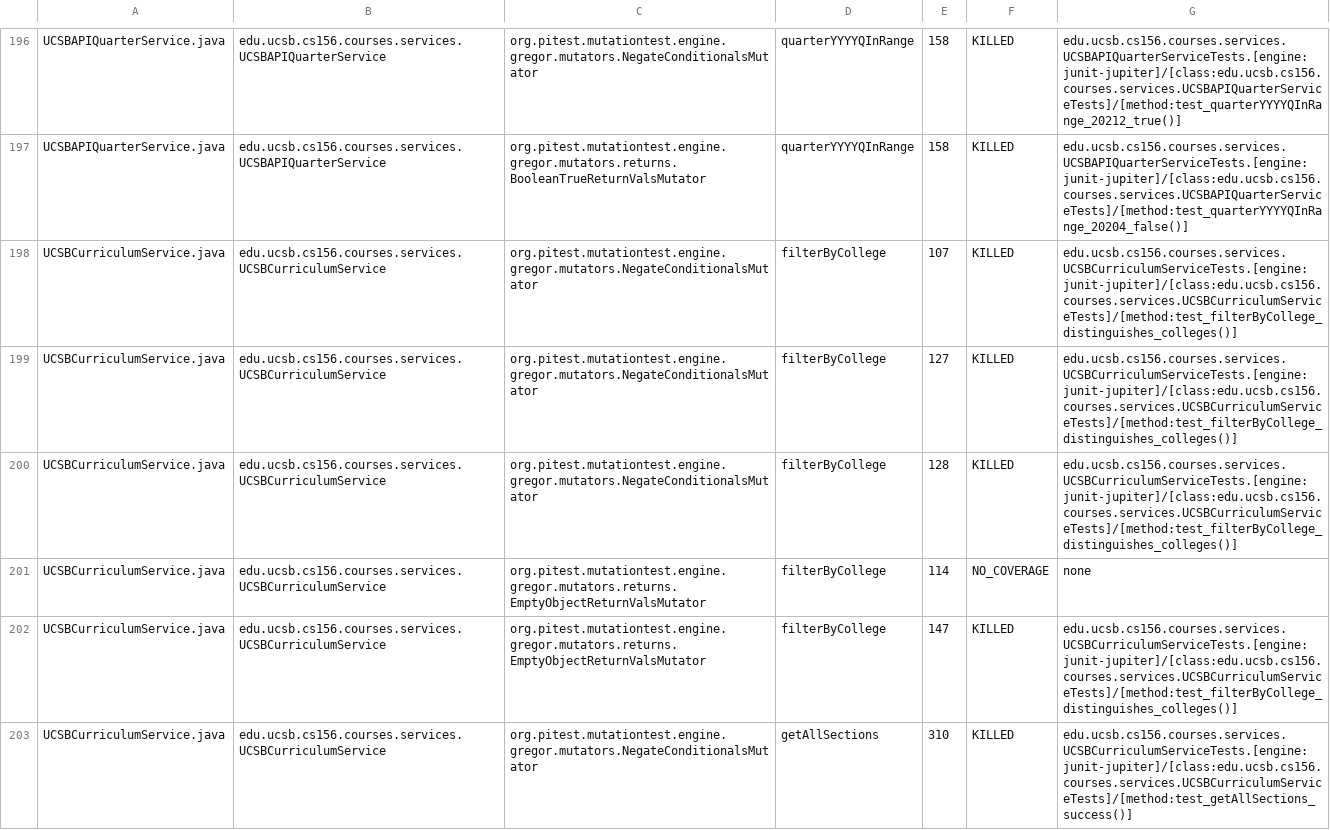
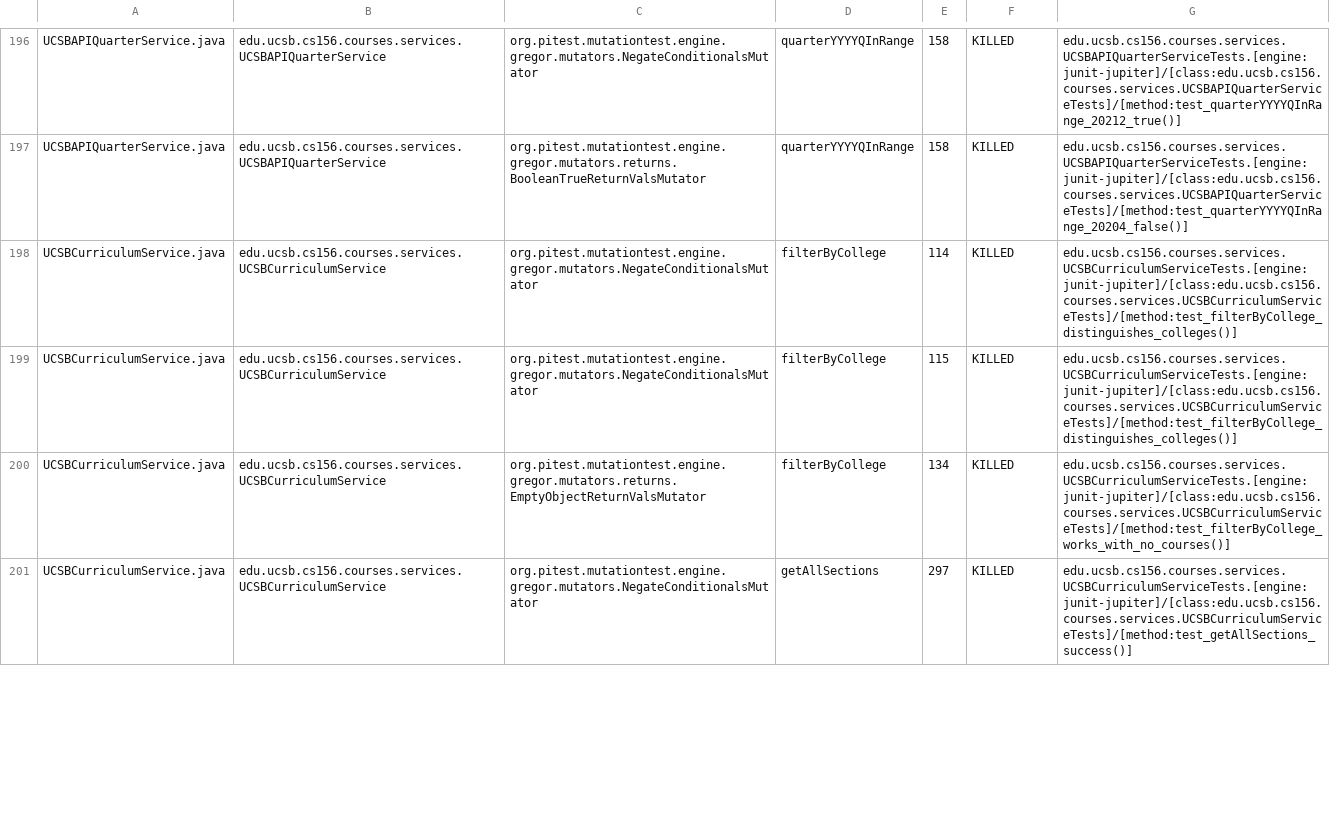
Before and after one commit to ucsb-cs156-s25/proj-courses-s25-03, a CSV file: pitest/mutations.csv, drawn as a sheet; only a part is shown, gaps mark what is left out; the diff covers the shown part only.

Commit message:
Deploying to gh-pages from @ ucsb-cs156-s25/proj-courses-s25-03@30280f16949f27caa82a580194c1766f35fb3bba 🚀

```diff
--- a/pitest/mutations.csv
+++ b/pitest/mutations.csv
@@ -197,7 +197,5 @@ UCSBAPIQuarterService.java,edu.ucsb.cs156.courses.services.UCSBAPIQuarterService
 UCSBAPIQuarterService.java,edu.ucsb.cs156.courses.services.UCSBAPIQuarterService,org.pitest.mutationtest.engine.gregor.mutators.returns.BooleanTrueReturnValsMutator,quarterYYYYQInRange,158,KILLED,edu.ucsb.cs156.courses.services.UCSBAPIQuarterServiceTests.[engine:junit-jupiter]/[class:edu.ucsb.cs156.courses.services.UCSBAPIQuarterServiceTests]/[method:test_quarterYYYYQInRange_20204_false()]
-UCSBCurriculumService.java,edu.ucsb.cs156.courses.services.UCSBCurriculumService,org.pitest.mutationtest.engine.gregor.mutators.NegateConditionalsMutator,filterByCollege,107,KILLED,edu.ucsb.cs156.courses.services.UCSBCurriculumServiceTests.[engine:junit-jupiter]/[class:edu.ucsb.cs156.courses.services.UCSBCurriculumServiceTests]/[method:test_filterByCollege_distinguishes_colleges()]
-UCSBCurriculumService.java,edu.ucsb.cs156.courses.services.UCSBCurriculumService,org.pitest.mutationtest.engine.gregor.mutators.NegateConditionalsMutator,filterByCollege,127,KILLED,edu.ucsb.cs156.courses.services.UCSBCurriculumServiceTests.[engine:junit-jupiter]/[class:edu.ucsb.cs156.courses.services.UCSBCurriculumServiceTests]/[method:test_filterByCollege_distinguishes_colleges()]
-UCSBCurriculumService.java,edu.ucsb.cs156.courses.services.UCSBCurriculumService,org.pitest.mutationtest.engine.gregor.mutators.NegateConditionalsMutator,filterByCollege,128,KILLED,edu.ucsb.cs156.courses.services.UCSBCurriculumServiceTests.[engine:junit-jupiter]/[class:edu.ucsb.cs156.courses.services.UCSBCurriculumServiceTests]/[method:test_filterByCollege_distinguishes_colleges()]
-UCSBCurriculumService.java,edu.ucsb.cs156.courses.services.UCSBCurriculumService,org.pitest.mutationtest.engine.gregor.mutators.returns.EmptyObjectReturnValsMutator,filterByCollege,114,NO_COVERAGE,none
-UCSBCurriculumService.java,edu.ucsb.cs156.courses.services.UCSBCurriculumService,org.pitest.mutationtest.engine.gregor.mutators.returns.EmptyObjectReturnValsMutator,filterByCollege,147,KILLED,edu.ucsb.cs156.courses.services.UCSBCurriculumServiceTests.[engine:junit-jupiter]/[class:edu.ucsb.cs156.courses.services.UCSBCurriculumServiceTests]/[method:test_filterByCollege_distinguishes_colleges()]
-UCSBCurriculumService.java,edu.ucsb.cs156.courses.services.UCSBCurriculumService,org.pitest.mutationtest.engine.gregor.mutators.NegateConditionalsMutator,getAllSections,310,KILLED,edu.ucsb.cs156.courses.services.UCSBCurriculumServiceTests.[engine:junit-jupiter]/[class:edu.ucsb.cs156.courses.services.UCSBCurriculumServiceTests]/[method:test_getAllSections_success()]
+UCSBCurriculumService.java,edu.ucsb.cs156.courses.services.UCSBCurriculumService,org.pitest.mutationtest.engine.gregor.mutators.NegateConditionalsMutator,filterByCollege,114,KILLED,edu.ucsb.cs156.courses.services.UCSBCurriculumServiceTests.[engine:junit-jupiter]/[class:edu.ucsb.cs156.courses.services.UCSBCurriculumServiceTests]/[method:test_filterByCollege_distinguishes_colleges()]
+UCSBCurriculumService.java,edu.ucsb.cs156.courses.services.UCSBCurriculumService,org.pitest.mutationtest.engine.gregor.mutators.NegateConditionalsMutator,filterByCollege,115,KILLED,edu.ucsb.cs156.courses.services.UCSBCurriculumServiceTests.[engine:junit-jupiter]/[class:edu.ucsb.cs156.courses.services.UCSBCurriculumServiceTests]/[method:test_filterByCollege_distinguishes_colleges()]
+UCSBCurriculumService.java,edu.ucsb.cs156.courses.services.UCSBCurriculumService,org.pitest.mutationtest.engine.gregor.mutators.returns.EmptyObjectReturnValsMutator,filterByCollege,134,KILLED,edu.ucsb.cs156.courses.services.UCSBCurriculumServiceTests.[engine:junit-jupiter]/[class:edu.ucsb.cs156.courses.services.UCSBCurriculumServiceTests]/[method:test_filterByCollege_works_with_no_courses()]
+UCSBCurriculumService.java,edu.ucsb.cs156.courses.services.UCSBCurriculumService,org.pitest.mutationtest.engine.gregor.mutators.NegateConditionalsMutator,getAllSections,297,KILLED,edu.ucsb.cs156.courses.services.UCSBCurriculumServiceTests.[engine:junit-jupiter]/[class:edu.ucsb.cs156.courses.services.UCSBCurriculumServiceTests]/[method:test_getAllSections_success()]
```
Also changed, not shown: 89 edited cells elsewhere in this file, 51 other files.
